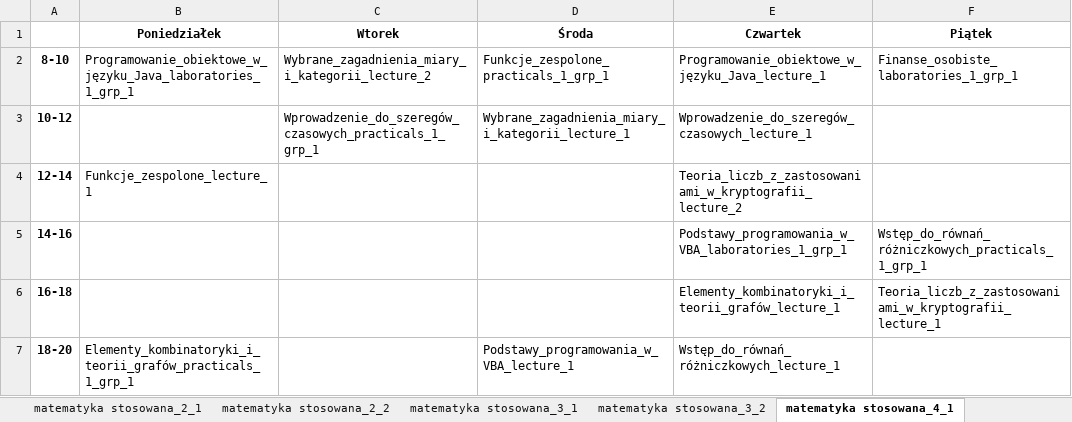
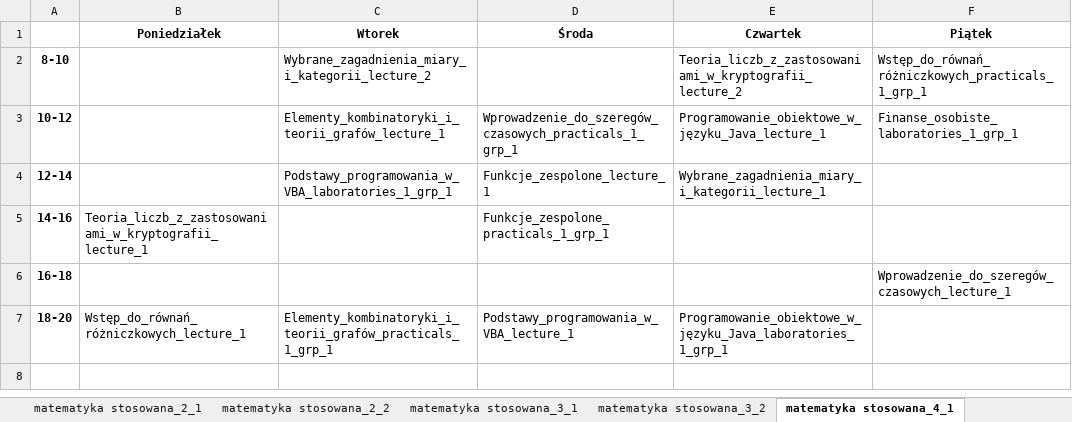
Before and after one commit to snosek/class_scheduling, an Excel workbook: plan_dla_studentow.xlsx, sheet matematyka stosowana_4_1, drawn as a sheet; values as stored, in another font and other column widths than the file's, no borders; the diff names each change by its address in the sheet, - before the commit and + after, or states it on an @@ line.

```diff
--- a/plan_dla_studentow.xlsx (sheet matematyka stosowana_4_1)
+++ b/plan_dla_studentow.xlsx (sheet matematyka stosowana_4_1)
-B2 (Poniedziałek): Programowanie_obiektowe_w_języku_Java_laboratories_1_grp_1
+B2 (Poniedziałek): (empty)
-D2 (Środa): Funkcje_zespolone_practicals_1_grp_1
+D2 (Środa): (empty)
-E2 (Czwartek): Programowanie_obiektowe_w_języku_Java_lecture_1
+E2 (Czwartek): Teoria_liczb_z_zastosowaniami_w_kryptografii_lecture_2
-F2 (Piątek): Finanse_osobiste_laboratories_1_grp_1
+F2 (Piątek): Wstęp_do_równań_różniczkowych_practicals_1_grp_1
-C3 (Wtorek): Wprowadzenie_do_szeregów_czasowych_practicals_1_grp_1
+C3 (Wtorek): Elementy_kombinatoryki_i_teorii_grafów_lecture_1
-D3 (Środa): Wybrane_zagadnienia_miary_i_kategorii_lecture_1
+D3 (Środa): Wprowadzenie_do_szeregów_czasowych_practicals_1_grp_1
-E3 (Czwartek): Wprowadzenie_do_szeregów_czasowych_lecture_1
+E3 (Czwartek): Programowanie_obiektowe_w_języku_Java_lecture_1
-F3 (Piątek): (empty)
+F3 (Piątek): Finanse_osobiste_laboratories_1_grp_1
-B4 (Poniedziałek): Funkcje_zespolone_lecture_1
+B4 (Poniedziałek): (empty)
-C4 (Wtorek): (empty)
+C4 (Wtorek): Podstawy_programowania_w_VBA_laboratories_1_grp_1
-D4 (Środa): (empty)
+D4 (Środa): Funkcje_zespolone_lecture_1
-E4 (Czwartek): Teoria_liczb_z_zastosowaniami_w_kryptografii_lecture_2
+E4 (Czwartek): Wybrane_zagadnienia_miary_i_kategorii_lecture_1
-B5 (Poniedziałek): (empty)
+B5 (Poniedziałek): Teoria_liczb_z_zastosowaniami_w_kryptografii_lecture_1
-D5 (Środa): (empty)
+D5 (Środa): Funkcje_zespolone_practicals_1_grp_1
-E5 (Czwartek): Podstawy_programowania_w_VBA_laboratories_1_grp_1
+E5 (Czwartek): (empty)
-F5 (Piątek): Wstęp_do_równań_różniczkowych_practicals_1_grp_1
+F5 (Piątek): (empty)
-E6 (Czwartek): Elementy_kombinatoryki_i_teorii_grafów_lecture_1
+E6 (Czwartek): (empty)
-F6 (Piątek): Teoria_liczb_z_zastosowaniami_w_kryptografii_lecture_1
+F6 (Piątek): Wprowadzenie_do_szeregów_czasowych_lecture_1
-B7 (Poniedziałek): Elementy_kombinatoryki_i_teorii_grafów_practicals_1_grp_1
+B7 (Poniedziałek): Wstęp_do_równań_różniczkowych_lecture_1
-C7 (Wtorek): (empty)
+C7 (Wtorek): Elementy_kombinatoryki_i_teorii_grafów_practicals_1_grp_1
-E7 (Czwartek): Wstęp_do_równań_różniczkowych_lecture_1
+E7 (Czwartek): Programowanie_obiektowe_w_języku_Java_laboratories_1_grp_1
```
Also changed, not shown: sheet matematyka stosowana_4_2, sheet matematyka stosowana_3_1, sheet matematyka stosowana_2_2, sheet matematyka stosowana_3_2, sheet matematyka stosowana_1_2, sheet matematyka stosowana_6_1, 3 more sheets, 2 other files.
